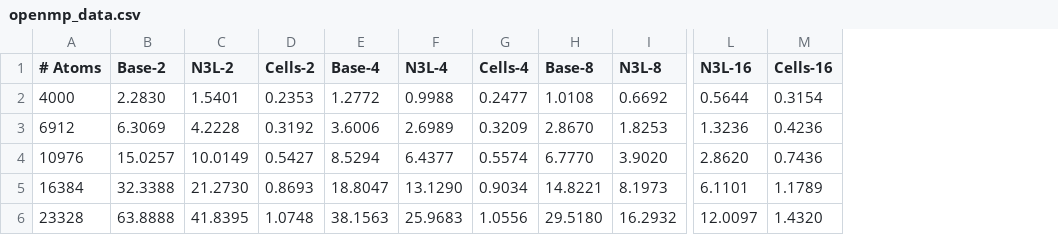
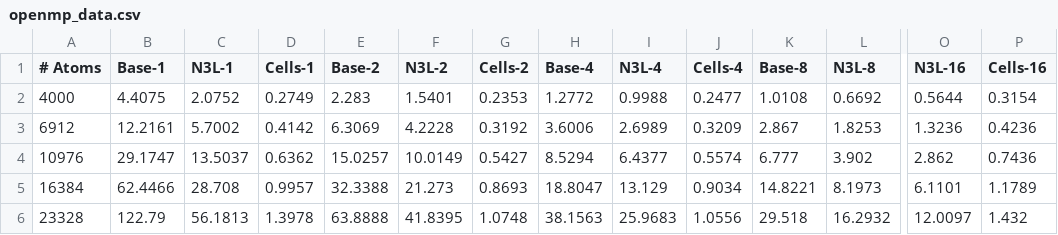
Before and after one commit to alexrmelnick/Molecular-Dynamics-Simulation, a CSV file: openmp_data.csv, drawn as a sheet; only a part is shown, gaps mark what is left out; addresses are those after the commit; the diff names each change by its address in the sheet, - before the commit and + after, or states it on an @@ line.

```diff
--- a/openmp_data.csv
+++ b/openmp_data.csv
+column B (Base-1), rows 2-6: 4.4075 | 12.2161 | 29.1747 | 62.4466 | 122.79
+column C (N3L-1), rows 2-6: 2.0752 | 5.7002 | 13.5037 | 28.708 | 56.1813
+column D (Cells-1), rows 2-6: 0.2749 | 0.4142 | 0.6362 | 0.9957 | 1.3978
-E2 (Base-2): 2.2830
+E2 (Base-2): 2.283
-K3 (Base-8): 2.8670
+K3 (Base-8): 2.867
-K4 (Base-8): 6.7770
+K4 (Base-8): 6.777
-L4 (N3L-8): 3.9020
+L4 (N3L-8): 3.902
-O4 (N3L-16): 2.8620
+O4 (N3L-16): 2.862
-F5 (N3L-2): 21.2730
+F5 (N3L-2): 21.273
-I5 (N3L-4): 13.1290
+I5 (N3L-4): 13.129
-K6 (Base-8): 29.5180
+K6 (Base-8): 29.518
-P6 (Cells-16): 1.4320
+P6 (Cells-16): 1.432
```
Also changed, not shown: data.csv, 10 other files.
